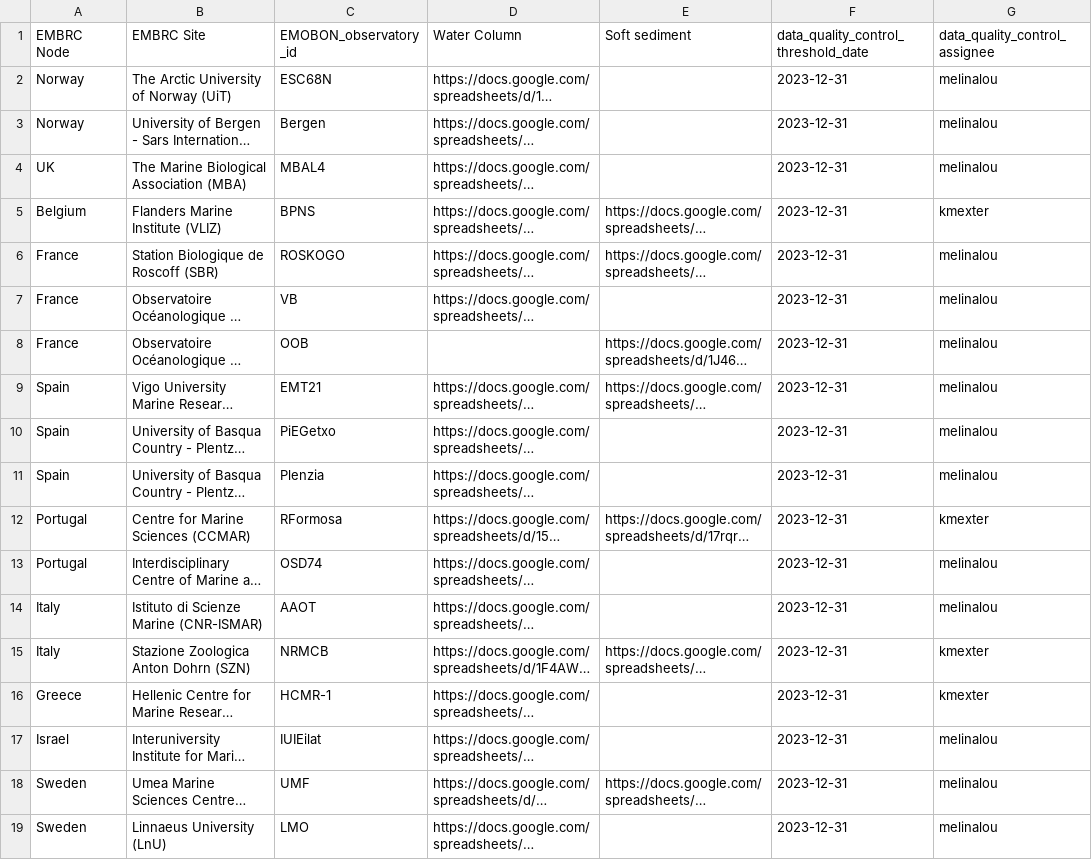
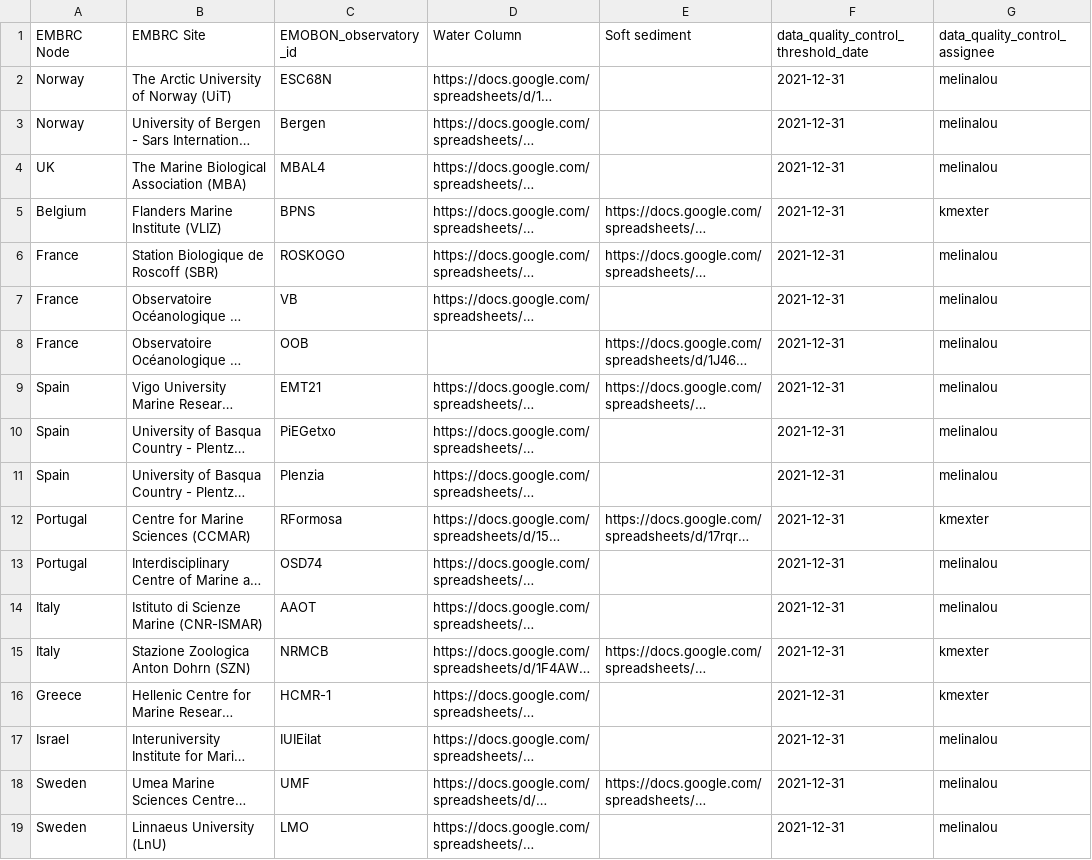
Before and after one commit to emo-bon/governance-crate, a CSV file: logsheets.csv, drawn as a sheet; only a part is shown; long unchanged cells end in …; the diff names each change by its address in the sheet, - before the commit and + after, or states it on an @@ line.

Commit message:
changed harvest date to end of batch2 - end 2021
this is because *for sure* these ones need to be correct so we should focus our QC on these events

```diff
--- a/logsheets.csv
+++ b/logsheets.csv
-F2:F19: 2023-12-31
+F2:F19: 2021-12-31
```
